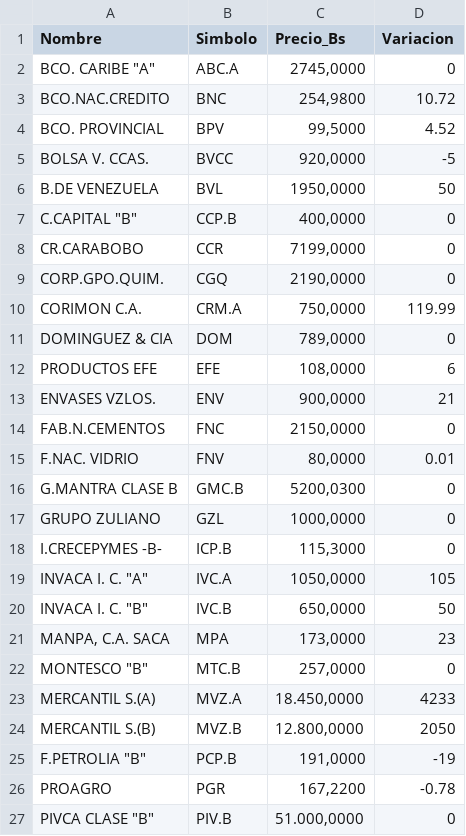
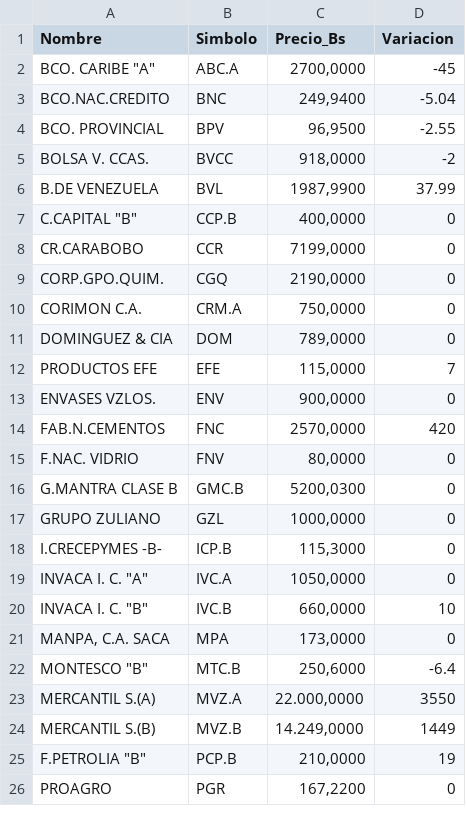
Before and after one commit to JoseAlirioCardoza/BVC, a CSV file: data_bvc_actual.csv, drawn as a sheet; only a part is shown; the diff covers the shown part only.

```diff
--- a/data_bvc_actual.csv
+++ b/data_bvc_actual.csv
@@ -1,7 +1,7 @@
 Nombre,Simbolo,Precio_Bs,Variacion
-"BCO. CARIBE ""A""",ABC.A,"2745,0000",0
-BCO.NAC.CREDITO,BNC,"254,9800",10.72
-BCO. PROVINCIAL,BPV,"99,5000",4.52
-BOLSA V. CCAS.,BVCC,"920,0000",-5
-B.DE VENEZUELA,BVL,"1950,0000",50
+"BCO. CARIBE ""A""",ABC.A,"2700,0000",-45
+BCO.NAC.CREDITO,BNC,"249,9400",-5.04
+BCO. PROVINCIAL,BPV,"96,9500",-2.55
+BOLSA V. CCAS.,BVCC,"918,0000",-2
+B.DE VENEZUELA,BVL,"1987,9900",37.99
 "C.CAPITAL ""B""",CCP.B,"400,0000",0
@@ -9,8 +9,8 @@ CR.CARABOBO,CCR,"7199,0000",0
 CORP.GPO.QUIM.,CGQ,"2190,0000",0
-CORIMON C.A.,CRM.A,"750,0000",119.99
+CORIMON C.A.,CRM.A,"750,0000",0
 DOMINGUEZ & CIA,DOM,"789,0000",0
-PRODUCTOS EFE,EFE,"108,0000",6
-ENVASES VZLOS.,ENV,"900,0000",21
-FAB.N.CEMENTOS,FNC,"2150,0000",0
-F.NAC. VIDRIO,FNV,"80,0000",0.01
+PRODUCTOS EFE,EFE,"115,0000",7
+ENVASES VZLOS.,ENV,"900,0000",0
+FAB.N.CEMENTOS,FNC,"2570,0000",420
+F.NAC. VIDRIO,FNV,"80,0000",0
 G.MANTRA CLASE B,GMC.B,"5200,0300",0
@@ -18,10 +18,9 @@ GRUPO ZULIANO,GZL,"1000,0000",0
 I.CRECEPYMES -B-,ICP.B,"115,3000",0
-"INVACA I. C. ""A""",IVC.A,"1050,0000",105
-"INVACA I. C. ""B""",IVC.B,"650,0000",50
-"MANPA, C.A. SACA",MPA,"173,0000",23
-"MONTESCO  ""B""",MTC.B,"257,0000",0
-MERCANTIL S.(A),MVZ.A,"18.450,0000",4233
-MERCANTIL S.(B),MVZ.B,"12.800,0000",2050
-"F.PETROLIA ""B""",PCP.B,"191,0000",-19
-PROAGRO,PGR,"167,2200",-0.78
-"PIVCA CLASE ""B""",PIV.B,"51.000,0000",0
+"INVACA I. C. ""A""",IVC.A,"1050,0000",0
+"INVACA I. C. ""B""",IVC.B,"660,0000",10
+"MANPA, C.A. SACA",MPA,"173,0000",0
+"MONTESCO  ""B""",MTC.B,"250,6000",-6.4
+MERCANTIL S.(A),MVZ.A,"22.000,0000",3550
+MERCANTIL S.(B),MVZ.B,"14.249,0000",1449
+"F.PETROLIA ""B""",PCP.B,"210,0000",19
+PROAGRO,PGR,"167,2200",0
```
Also changed, not shown: 12 edited cells elsewhere in this file.
